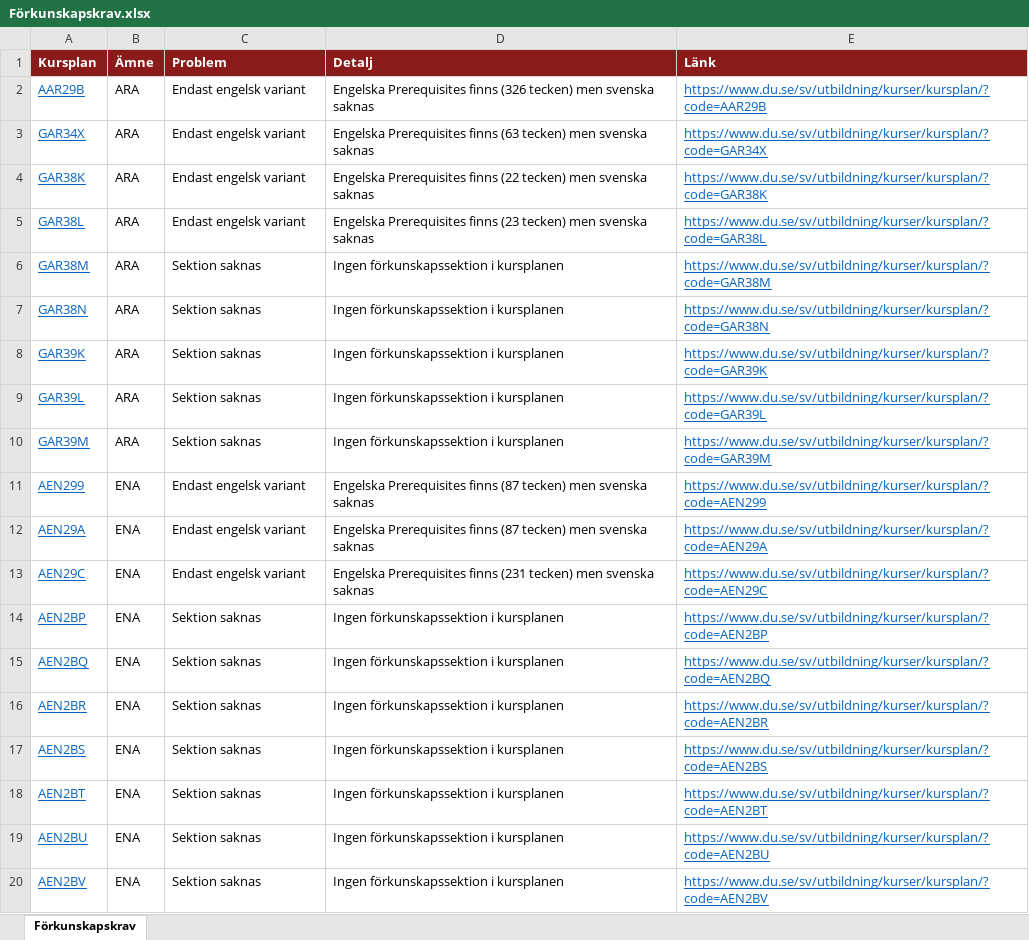
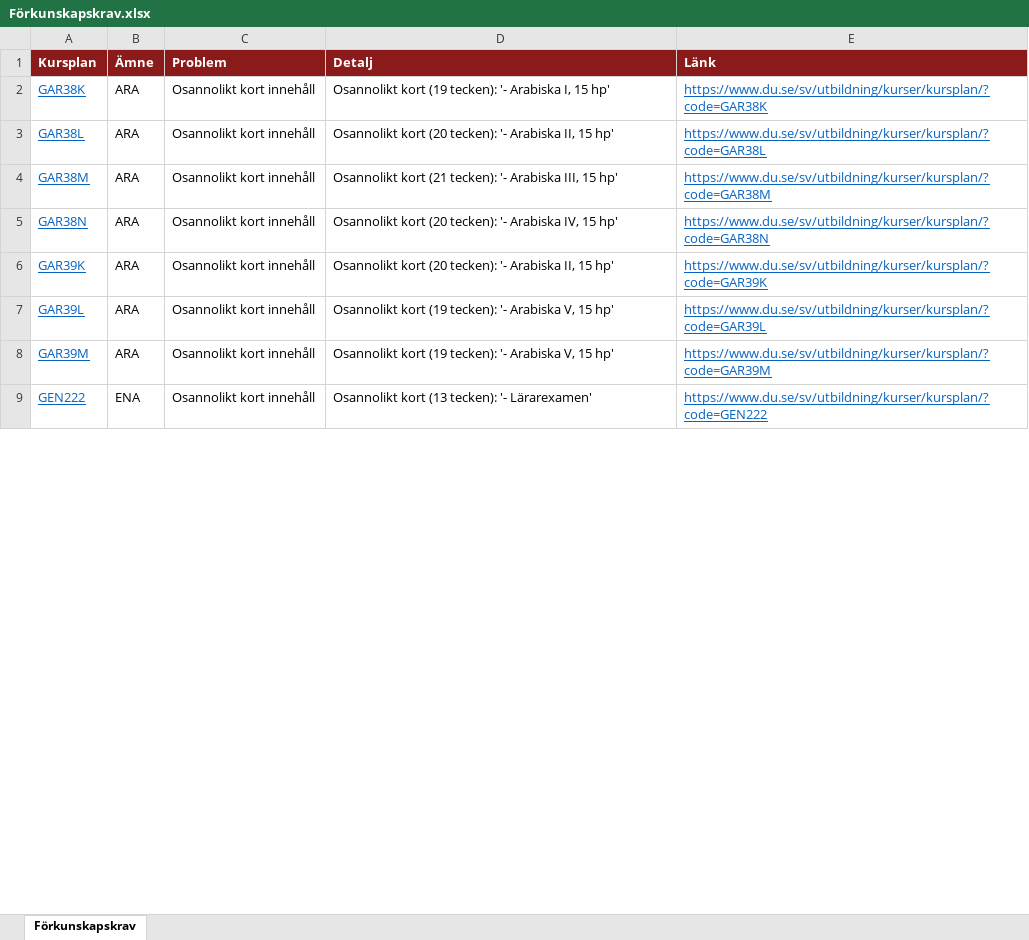
Before and after one commit to charlie-lindgren/dalarna-university, an Excel workbook: vault-dalarna-university/04 ISLL/Analys/Förkunskapskrav.xlsx, sheet Förkunskapskrav, drawn as a sheet; only a part is shown; the shorter side is filled out with more unchanged rows; values as stored, in another font and other column widths than the file's, no borders; removed rows and columns are numbered as before the commit, all else as after; the diff covers the shown part only; the diff names each change by its address in the sheet, - before the commit and + after, or states it on an @@ line.

```diff
--- a/vault-dalarna-university/04 ISLL/Analys/Förkunskapskrav.xlsx (sheet Förkunskapskrav)
+++ b/vault-dalarna-university/04 ISLL/Analys/Förkunskapskrav.xlsx (sheet Förkunskapskrav)
-row 2: AAR29B | ARA | Endast engelsk variant | Engelska Prerequisites finns (326 tecken) men svenska saknas | https://www.du.se/sv/utbildning/kurser/kursplan/?code=AAR29B
-row 3: GAR34X | ARA | Endast engelsk variant | Engelska Prerequisites finns (63 tecken) men svenska saknas | https://www.du.se/sv/utbildning/kurser/kursplan/?code=GAR34X
-C2:C3 (Problem): Endast engelsk variant
+C2:C3 (Problem): Osannolikt kort innehåll
-D2 (Detalj): Engelska Prerequisites finns (22 tecken) men svenska saknas
+D2 (Detalj): Osannolikt kort (19 tecken): '- Arabiska I, 15 hp'
-D3 (Detalj): Engelska Prerequisites finns (23 tecken) men svenska saknas
+D3 (Detalj): Osannolikt kort (20 tecken): '- Arabiska II, 15 hp'
-C4:C8 (Problem): Sektion saknas
+C4:C8 (Problem): Osannolikt kort innehåll
-D4 (Detalj): Ingen förkunskapssektion i kursplanen
+D4 (Detalj): Osannolikt kort (21 tecken): '- Arabiska III, 15 hp'
-D5 (Detalj): Ingen förkunskapssektion i kursplanen
+D5 (Detalj): Osannolikt kort (20 tecken): '- Arabiska IV, 15 hp'
-D6 (Detalj): Ingen förkunskapssektion i kursplanen
+D6 (Detalj): Osannolikt kort (20 tecken): '- Arabiska II, 15 hp'
-D7:D8 (Detalj): Ingen förkunskapssektion i kursplanen
+D7:D8 (Detalj): Osannolikt kort (19 tecken): '- Arabiska V, 15 hp'
-row 11: AEN299 | ENA | Endast engelsk variant | Engelska Prerequisites finns (87 tecken) men svenska saknas | https://www.du.se/sv/utbildning/kurser/kursplan/?code=AEN299
-row 12: AEN29A | ENA | Endast engelsk variant | Engelska Prerequisites finns (87 tecken) men svenska saknas | https://www.du.se/sv/utbildning/kurser/kursplan/?code=AEN29A
-row 13: AEN29C | ENA | Endast engelsk variant | Engelska Prerequisites finns (231 tecken) men svenska saknas | https://www.du.se/sv/utbildning/kurser/kursplan/?code=AEN29C
-row 14: AEN2BP | ENA | Sektion saknas | Ingen förkunskapssektion i kursplanen | https://www.du.se/sv/utbildning/kurser/kursplan/?code=AEN2BP
-row 15: AEN2BQ | ENA | Sektion saknas | Ingen förkunskapssektion i kursplanen | https://www.du.se/sv/utbildning/kurser/kursplan/?code=AEN2BQ
-row 16: AEN2BR | ENA | Sektion saknas | Ingen förkunskapssektion i kursplanen | https://www.du.se/sv/utbildning/kurser/kursplan/?code=AEN2BR
-row 17: AEN2BS | ENA | Sektion saknas | Ingen förkunskapssektion i kursplanen | https://www.du.se/sv/utbildning/kurser/kursplan/?code=AEN2BS
-row 18: AEN2BT | ENA | Sektion saknas | Ingen förkunskapssektion i kursplanen | https://www.du.se/sv/utbildning/kurser/kursplan/?code=AEN2BT
-row 19: AEN2BU | ENA | Sektion saknas | Ingen förkunskapssektion i kursplanen | https://www.du.se/sv/utbildning/kurser/kursplan/?code=AEN2BU
-row 20: AEN2BV | ENA | Sektion saknas | Ingen förkunskapssektion i kursplanen | https://www.du.se/sv/utbildning/kurser/kursplan/?code=AEN2BV
```
Also changed, not shown: 137 removed rows and 12 edited cells elsewhere in this sheet, vault-dalarna-university/01 IIT/Analys/Betygsrapportering.xlsx, vault-dalarna-university/01 IIT/Analys/Förkunskapskrav.xlsx, 53 other files.
